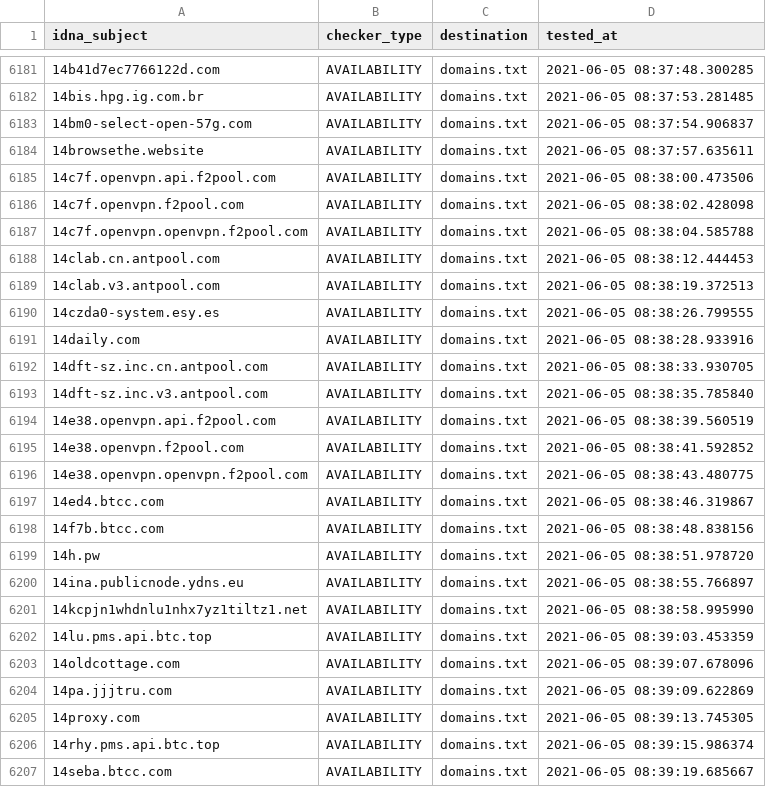
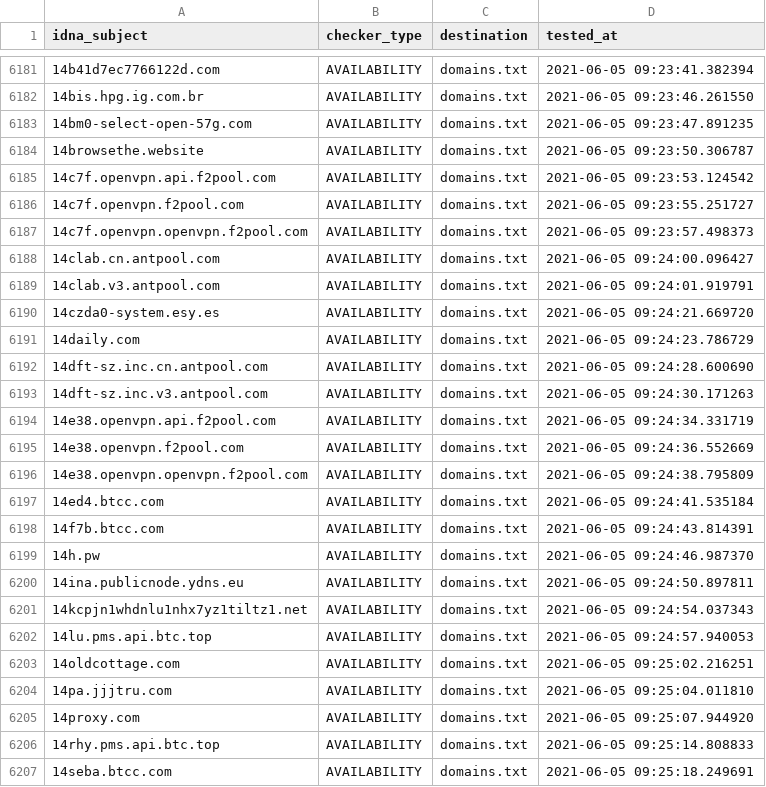
Before and after one commit to mypdns/dead-hosts, a CSV file: .pyfunceble/inactive.csv, drawn as a sheet; only a part is shown, gaps mark what is left out; the diff covers the shown part only; the diff names each change by its address in the sheet, - before the commit and + after, or states it on an @@ line.

```diff
--- a/.pyfunceble/inactive.csv
+++ b/.pyfunceble/inactive.csv
-D6181 (tested_at): 2021-06-05 08:37:48.300285
+D6181 (tested_at): 2021-06-05 09:23:41.382394
-D6182 (tested_at): 2021-06-05 08:37:53.281485
+D6182 (tested_at): 2021-06-05 09:23:46.261550
-D6183 (tested_at): 2021-06-05 08:37:54.906837
+D6183 (tested_at): 2021-06-05 09:23:47.891235
-D6184 (tested_at): 2021-06-05 08:37:57.635611
+D6184 (tested_at): 2021-06-05 09:23:50.306787
-D6185 (tested_at): 2021-06-05 08:38:00.473506
+D6185 (tested_at): 2021-06-05 09:23:53.124542
-D6186 (tested_at): 2021-06-05 08:38:02.428098
+D6186 (tested_at): 2021-06-05 09:23:55.251727
-D6187 (tested_at): 2021-06-05 08:38:04.585788
+D6187 (tested_at): 2021-06-05 09:23:57.498373
-D6188 (tested_at): 2021-06-05 08:38:12.444453
+D6188 (tested_at): 2021-06-05 09:24:00.096427
-D6189 (tested_at): 2021-06-05 08:38:19.372513
+D6189 (tested_at): 2021-06-05 09:24:01.919791
-D6190 (tested_at): 2021-06-05 08:38:26.799555
+D6190 (tested_at): 2021-06-05 09:24:21.669720
-D6191 (tested_at): 2021-06-05 08:38:28.933916
+D6191 (tested_at): 2021-06-05 09:24:23.786729
-D6192 (tested_at): 2021-06-05 08:38:33.930705
+D6192 (tested_at): 2021-06-05 09:24:28.600690
-D6193 (tested_at): 2021-06-05 08:38:35.785840
+D6193 (tested_at): 2021-06-05 09:24:30.171263
-D6194 (tested_at): 2021-06-05 08:38:39.560519
+D6194 (tested_at): 2021-06-05 09:24:34.331719
-D6195 (tested_at): 2021-06-05 08:38:41.592852
+D6195 (tested_at): 2021-06-05 09:24:36.552669
-D6196 (tested_at): 2021-06-05 08:38:43.480775
+D6196 (tested_at): 2021-06-05 09:24:38.795809
-D6197 (tested_at): 2021-06-05 08:38:46.319867
+D6197 (tested_at): 2021-06-05 09:24:41.535184
-D6198 (tested_at): 2021-06-05 08:38:48.838156
+D6198 (tested_at): 2021-06-05 09:24:43.814391
-D6199 (tested_at): 2021-06-05 08:38:51.978720
+D6199 (tested_at): 2021-06-05 09:24:46.987370
-D6200 (tested_at): 2021-06-05 08:38:55.766897
+D6200 (tested_at): 2021-06-05 09:24:50.897811
-D6201 (tested_at): 2021-06-05 08:38:58.995990
+D6201 (tested_at): 2021-06-05 09:24:54.037343
-D6202 (tested_at): 2021-06-05 08:39:03.453359
+D6202 (tested_at): 2021-06-05 09:24:57.940053
-D6203 (tested_at): 2021-06-05 08:39:07.678096
+D6203 (tested_at): 2021-06-05 09:25:02.216251
-D6204 (tested_at): 2021-06-05 08:39:09.622869
+D6204 (tested_at): 2021-06-05 09:25:04.011810
-D6205 (tested_at): 2021-06-05 08:39:13.745305
+D6205 (tested_at): 2021-06-05 09:25:07.944920
-D6206 (tested_at): 2021-06-05 08:39:15.986374
+D6206 (tested_at): 2021-06-05 09:25:14.808833
-D6207 (tested_at): 2021-06-05 08:39:19.685667
+D6207 (tested_at): 2021-06-05 09:25:18.249691
```
Also changed, not shown: 22 added rows and 42 edited cells elsewhere in this file, .pyfunceble/whois.csv, 8 other files.
